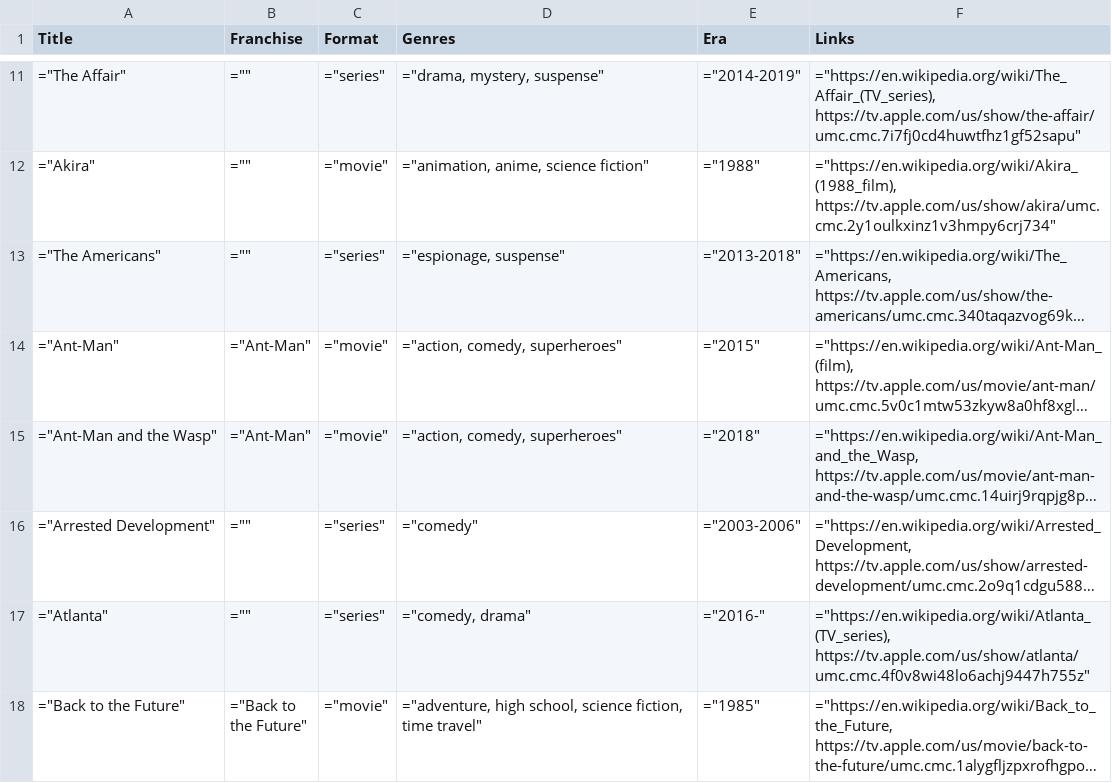
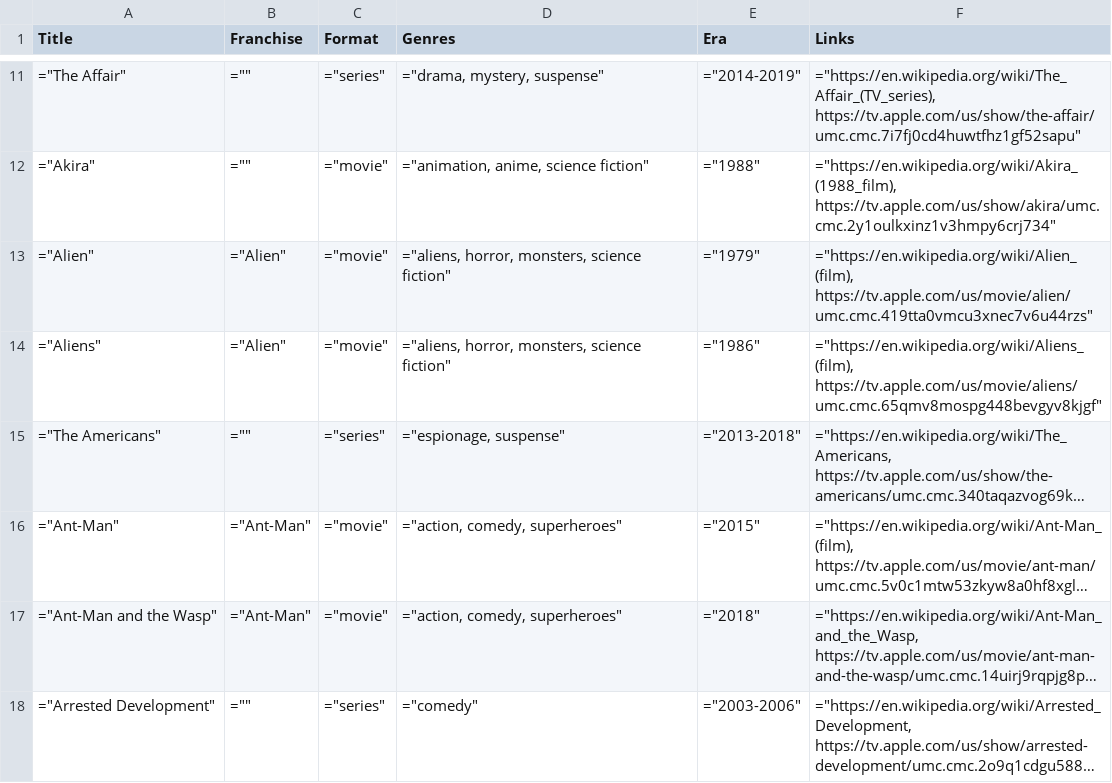
Before and after one commit to toddheasley/couchnado, a TSV file: docs/index.tsv, drawn as a sheet; only a part is shown, gaps mark what is left out; the shorter side is filled out with more unchanged rows; long unchanged cells end in …; the diff names each change by its address in the sheet, - before the commit and + after, or states it on an @@ line.

Commit message:
Update media list

```diff
--- a/docs/index.tsv
+++ b/docs/index.tsv
+row 13: ="Alien" | ="Alien" | ="movie" | ="aliens, horror, monsters, science fiction" | ="1979" | ="https://en.wikipedia.org/wiki/Alien_(film), https://tv.apple.com/us/movie/alien/umc.cmc.419tta0vmcu3xnec7v6u44rzs"
+row 14: ="Aliens" | ="Alien" | ="movie" | ="aliens, horror, monsters, science fiction" | ="1986" | ="https://en.wikipedia.org/wiki/Aliens_(film), https://tv.apple.com/us/movie/aliens/umc.cmc.65qmv8mospg448bevgyv8kjgf"
```
Also changed, not shown: 1 other file.
